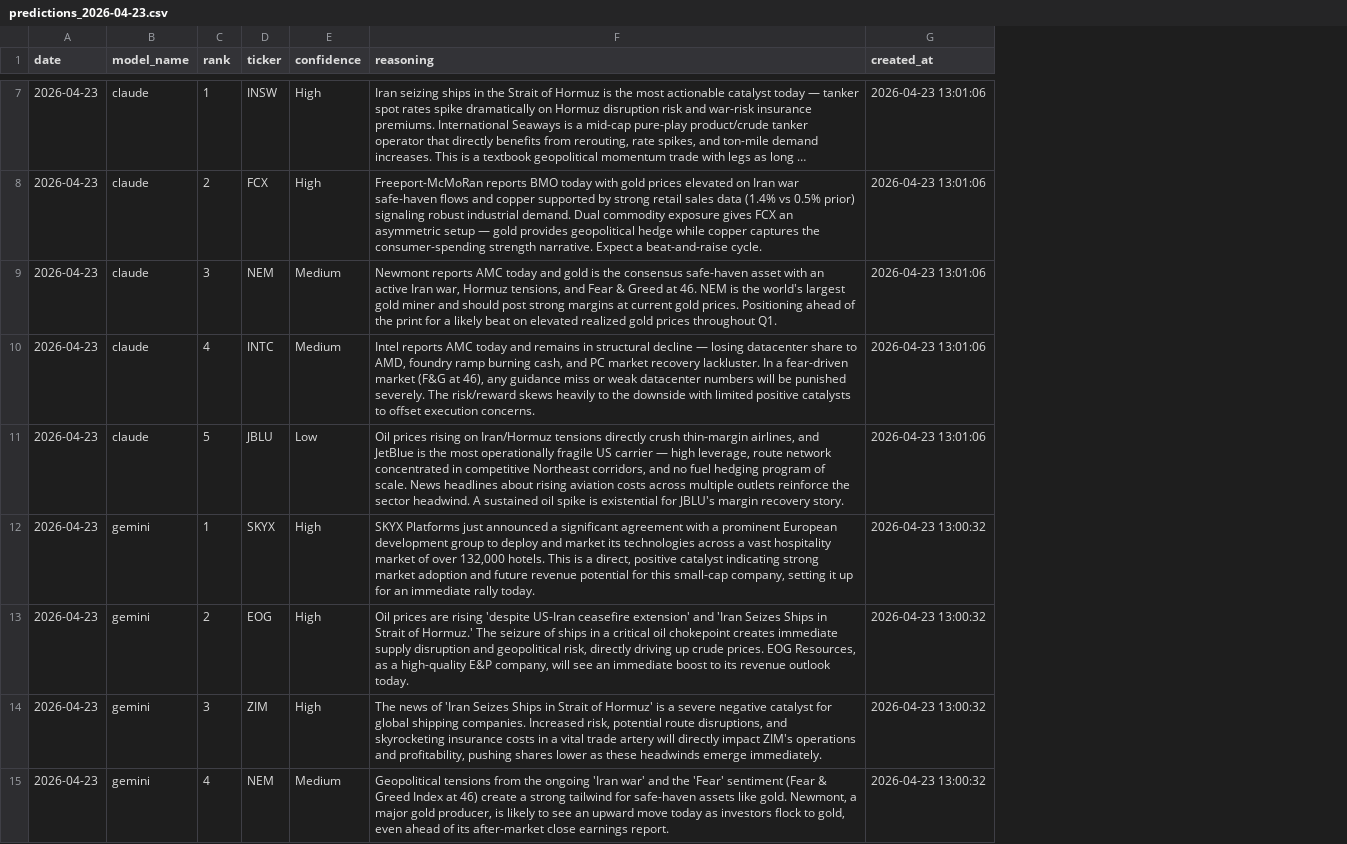
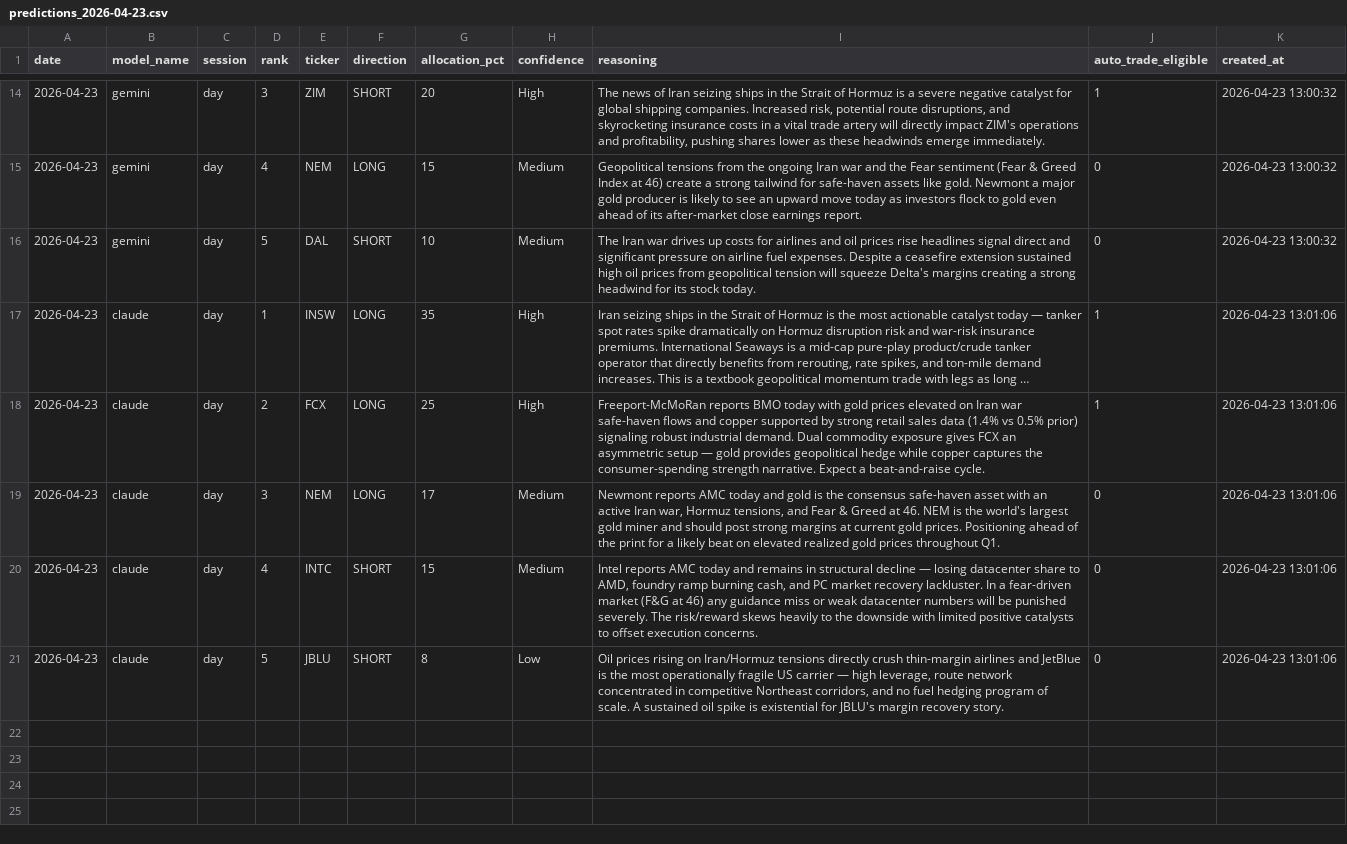
Before and after one commit to pranavakshat/ai-stock-analyst, a CSV file: backups/predictions_2026-04-23.csv, drawn as a sheet; only a part is shown, gaps mark what is left out; long unchanged cells end in …; removed rows and columns are numbered as before the commit, all else as after; the diff covers the shown part only; the diff names each change by its address in the sheet, - before the commit and + after, or states it on an @@ line.

```diff
--- a/backups/predictions_2026-04-23.csv
+++ b/backups/predictions_2026-04-23.csv
+column C (session), rows 17-21: all day
+column F (direction), rows 17-21: LONG | LONG | LONG | SHORT | SHORT
+column G (allocation_pct), rows 17-21: 35 | 25 | 17 | 15 | 8
+column J (auto_trade_eligible), rows 17-21: 1 | 1 | 0 | 0 | 0
+row 14: 2026-04-23 | gemini | day | 3 | ZIM | SHORT | 20 | High | The news of Iran seizing ships in the Strait of Hormuz is a severe negative catalyst for global shipping companies. Increased risk, potential route disruptions, and skyrocketing insurance costs in a vital trade artery will directly impact ZIM's operations and profitability, pushing shares lower as these headwinds emerge immediately. | 1 | 2026-04-23 13:00:32
+row 15: 2026-04-23 | gemini | day | 4 | NEM | LONG | 15 | Medium | Geopolitical tensions from the ongoing Iran war and the Fear sentiment (Fear & Greed Index at 46) create a strong tailwind for safe-haven assets like gold. Newmont a major gold producer is likely to see an upward move today as investors flock to gold even ahead of its after-market close earnings report. | 0 | 2026-04-23 13:00:32
+row 16: 2026-04-23 | gemini | day | 5 | DAL | SHORT | 10 | Medium | The Iran war drives up costs for airlines and oil prices rise headlines signal direct and significant pressure on airline fuel expenses. Despite a ceasefire extension sustained high oil prices from geopolitical tension will squeeze Delta's margins creating a strong headwind for its stock today. | 0 | 2026-04-23 13:00:32
-I20 (reasoning): …(F&G at 46), any guidance…
+I20 (reasoning): …(F&G at 46) any guidance…
-I21 (reasoning): …crush thin-margin airlines, and JetBlue is the most operationally fragile US carrier — high leverage, route network concentrated in competitive Northeast corridors, and no fuel hedging program of scale. News headlines about rising aviation costs across multiple outlets reinforce the sector headwind. A sustained…
+I21 (reasoning): …crush thin-margin airlines and JetBlue is the most operationally fragile US carrier — high leverage, route network concentrated in competitive Northeast corridors, and no fuel hedging program of scale. A sustained…
-row 12: 2026-04-23 | gemini | 1 | SKYX | High | SKYX Platforms just announced a significant agreement with a prominent European development group to deploy and market its technologies across a vast hospitality market of over 132,000 hotels. This is a direct, positive catalyst indicating strong market adoption and future revenue potential for this small-cap company, setting it up for an immediate rally today. | 2026-04-23 13:00:32
-row 13: 2026-04-23 | gemini | 2 | EOG | High | Oil prices are rising 'despite US-Iran ceasefire extension' and 'Iran Seizes Ships in Strait of Hormuz.' The seizure of ships in a critical oil chokepoint creates immediate supply disruption and geopolitical risk, directly driving up crude prices. EOG Resources, as a high-quality E&P company, will see an immediate boost to its revenue outlook today. | 2026-04-23 13:00:32
-row 14: 2026-04-23 | gemini | 3 | ZIM | High | The news of 'Iran Seizes Ships in Strait of Hormuz' is a severe negative catalyst for global shipping companies. Increased risk, potential route disruptions, and skyrocketing insurance costs in a vital trade artery will directly impact ZIM's operations and profitability, pushing shares lower as these headwinds emerge immediately. | 2026-04-23 13:00:32
-row 15: 2026-04-23 | gemini | 4 | NEM | Medium | Geopolitical tensions from the ongoing 'Iran war' and the 'Fear' sentiment (Fear & Greed Index at 46) create a strong tailwind for safe-haven assets like gold. Newmont, a major gold producer, is likely to see an upward move today as investors flock to gold, even ahead of its after-market close earnings report. | 2026-04-23 13:00:32
```
Also changed, not shown: 4 added rows, 3 removed rows, 3 moved rows and 12 edited cells elsewhere in this file, 7 other files.
